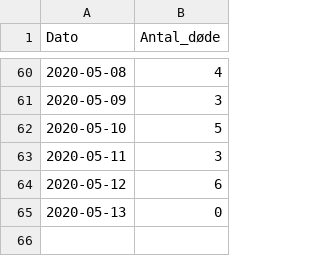
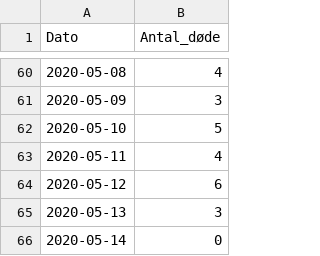
Before and after one commit to covid-19-sim/covid-19.sst.dk, a CSV file: ssi-raw-data-deaths.csv, drawn as a sheet; only a part is shown, gaps mark what is left out.

```diff
--- a/ssi-raw-data-deaths.csv
+++ b/ssi-raw-data-deaths.csv
@@ -62,4 +62,5 @@ Dato,Antal_døde
 2020-05-10,5
-2020-05-11,3
+2020-05-11,4
 2020-05-12,6
-2020-05-13,0
+2020-05-13,3
+2020-05-14,0
```
Also changed, not shown: sst-raw-data-hospitalised.csv, sst-raw-data-icu.csv, 3 other files.
